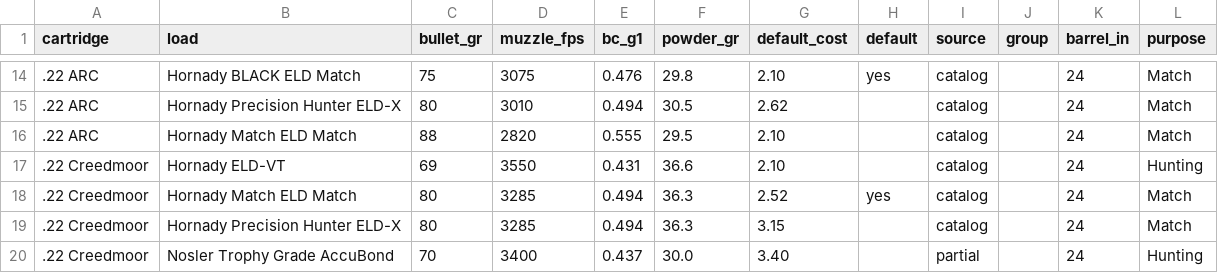
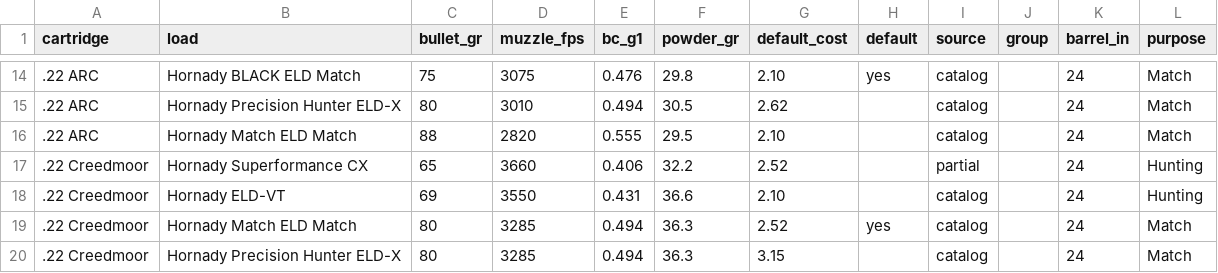
Before and after one commit to mrakz03/Load-Lore, a CSV file: data/loads_centerfire_rifle.csv, drawn as a sheet; only a part is shown, gaps mark what is left out; the shorter side is filled out with more unchanged rows.

```diff
--- a/data/loads_centerfire_rifle.csv
+++ b/data/loads_centerfire_rifle.csv
@@ -16,2 +16,3 @@ cartridge,load,bullet_gr,muzzle_fps,bc_g1,powder_gr,default_cost,default,source,
 .22 ARC,Hornady Match ELD Match,88,2820,0.555,29.5,2.10,,catalog,,24,Match
+.22 Creedmoor,Hornady Superformance CX,65,3660,0.406,32.2,2.52,,partial,,24,Hunting
 .22 Creedmoor,Hornady ELD-VT,69,3550,0.431,36.6,2.10,,catalog,,24,Hunting
```
Also changed, not shown: data/loads_handgun.csv, research/added_loads_sources.tsv.
